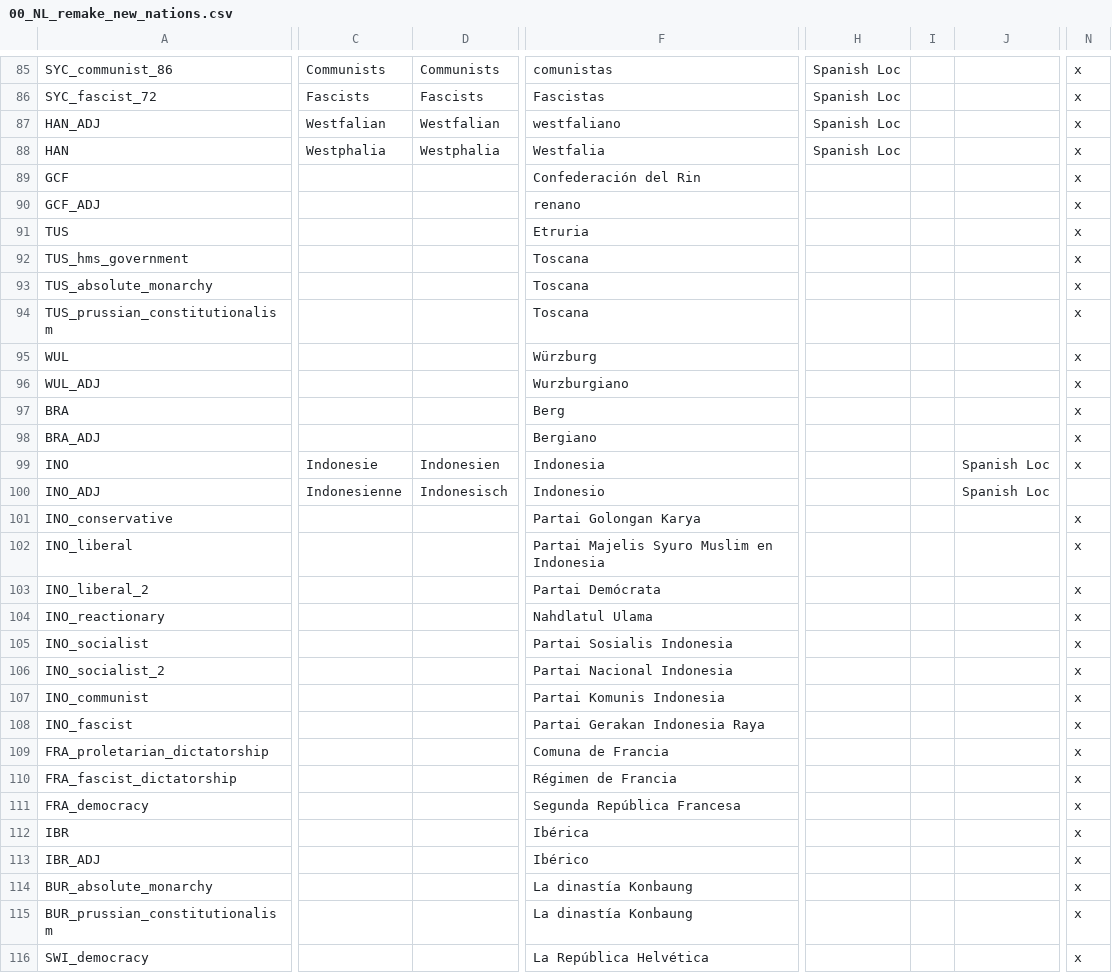
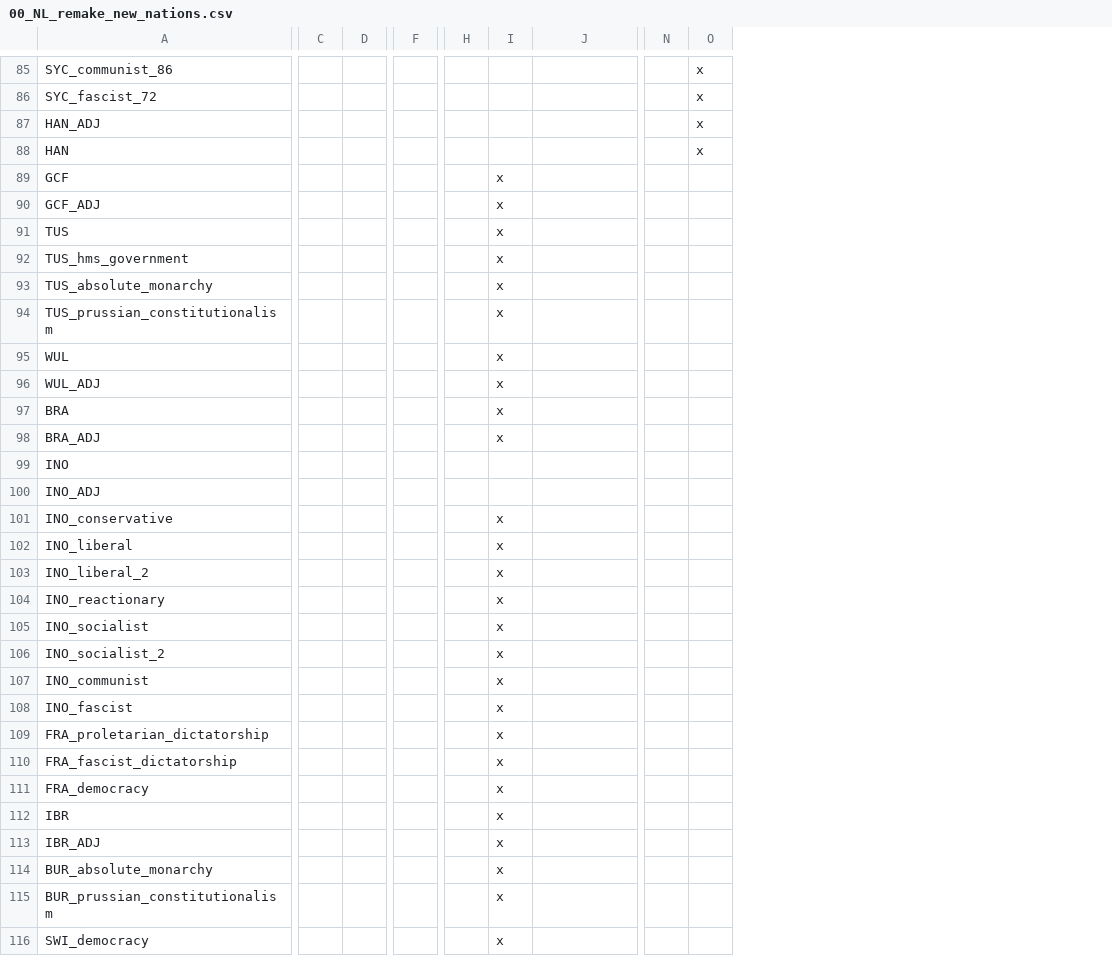
Before and after one commit to SuperPotat/Napoleon-s-Legacy-Peemastered-MP, a CSV file: Napoleon's Legacy Remake MP/localisation/00_NL_remake_new_nations.csv, drawn as a sheet; only a part is shown, gaps mark what is left out; removed rows and columns are numbered as before the commit, all else as after; the diff covers the shown part only; the diff names each change by its address in the sheet, - before the commit and + after, or states it on an @@ line.

```diff
--- a/Napoleon's Legacy Remake MP/localisation/00_NL_remake_new_nations.csv
+++ b/Napoleon's Legacy Remake MP/localisation/00_NL_remake_new_nations.csv
-column C, rows 85-100: Communists | Fascists | Westfalian | Westphalia |  |  |  |  |  |  |  |  |  |  | Indonesie | Indonesienne
-column D, rows 85-100: Communists | Fascists | Westfalian | Westphalia |  |  |  |  |  |  |  |  |  |  | Indonesien | Indonesisch
+column C, empty
+column D, empty
-column F, rows 85-116: comunistas | Fascistas | westfaliano | Westfalia | Confederación del Rin | renano | Etruria | Toscana | Toscana | Toscana | Würzburg | Wurzburgiano | Berg | Bergiano | Indonesia | Indonesio | Partai Golongan Karya | Partai Majelis Syuro Muslim en Indonesia | Partai Demócrata | Nahdlatul Ulama | Partai Sosialis Indonesia | Partai Nacional Indonesia | Partai Komunis Indonesia | Partai Gerakan Indonesia Raya | Comuna de Francia | Régimen de Francia | Segunda República Francesa | Ibérica | Ibérico | La dinastía Konbaung | La dinastía Konbaung | La República Helvética
+column F, empty
-column H, rows 85-88: all Spanish Loc
-column I, empty
+column H, empty
+column I, rows 89-116: x | x | x | x | x | x | x | x | x | x |  |  | x | x | x | x | x | x | x | x | x | x | x | x | x | x | x | x
+column N, empty
-O89:O99: x
+O89:O99: (empty)
-J99:J100: Spanish Loc
+J99:J100: (empty)
-O101:O116: x
+O101:O116: (empty)
```
Also changed, not shown: 2 added rows and 17 edited cells elsewhere in this file, Napoleon's Legacy Remake MP/localisation/00_NL_Africa.csv, Napoleon's Legacy Remake MP/localisation/00_NL_Misc.csv, 27 other files.
